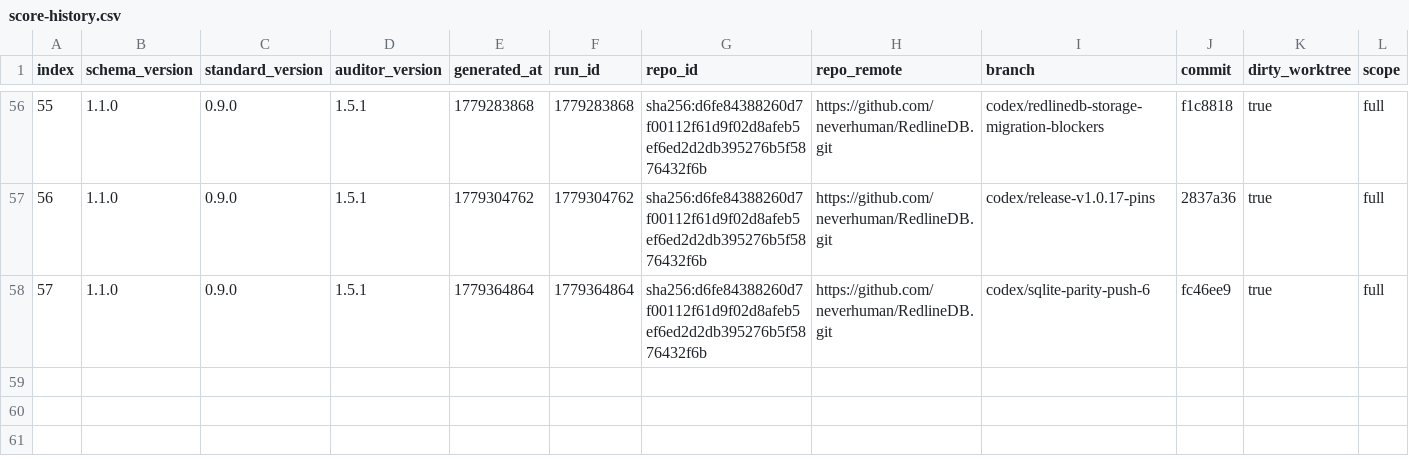
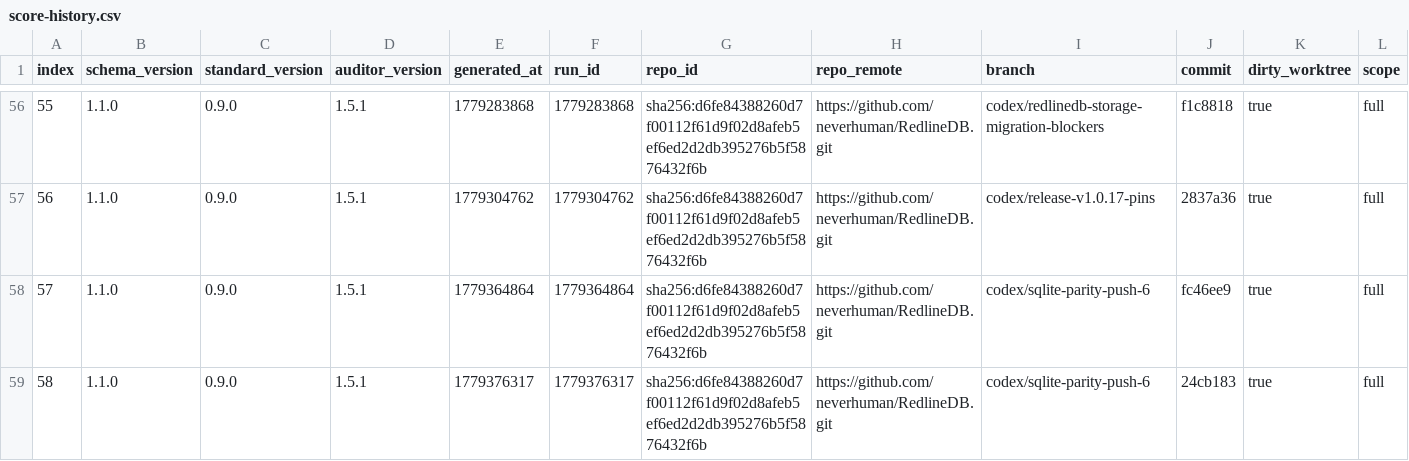
Before and after one commit to neverhuman/RedlineDB, a CSV file: .jankurai/score-history.csv, drawn as a sheet; only a part is shown, gaps mark what is left out; rows hold the shown columns only; the diff names each change by its address in the sheet, - before the commit and + after, or states it on an @@ line.

Commit message:
perf: satisfy sqlite parity full corpus gate

```diff
--- a/.jankurai/score-history.csv
+++ b/.jankurai/score-history.csv
+row 59: 58 | 1.1.0 | 0.9.0 | 1.5.1 | 1779376317 | 1779376317 | sha256:d6fe84388260d7f00112f61d9f02d8afeb5ef6ed2d2db395276b5f5876432f6b | https://github.com/neverhuman/RedlineDB.git | codex/sqlite-parity-push-6 | 24cb183 | true | full
```
Also changed, not shown: 15 other files.
